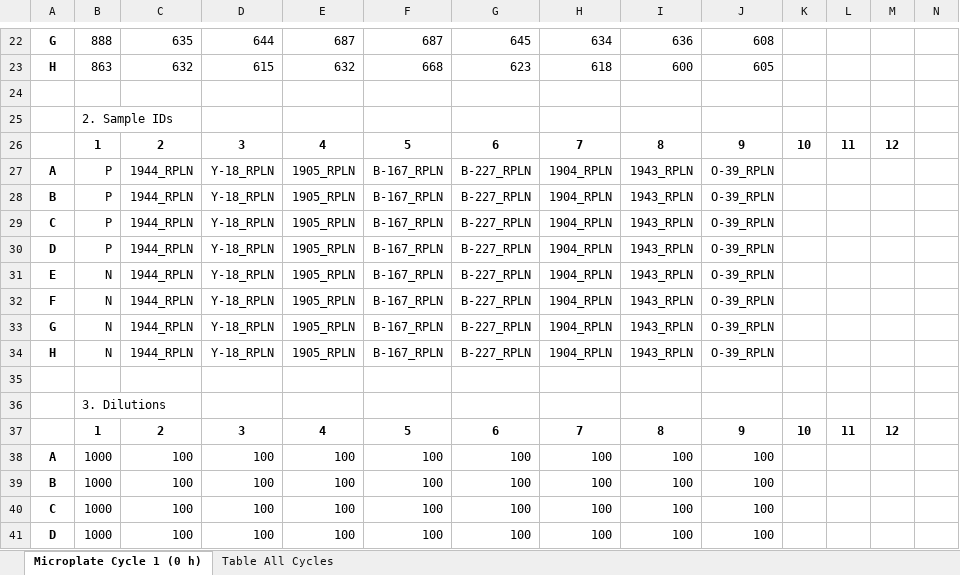
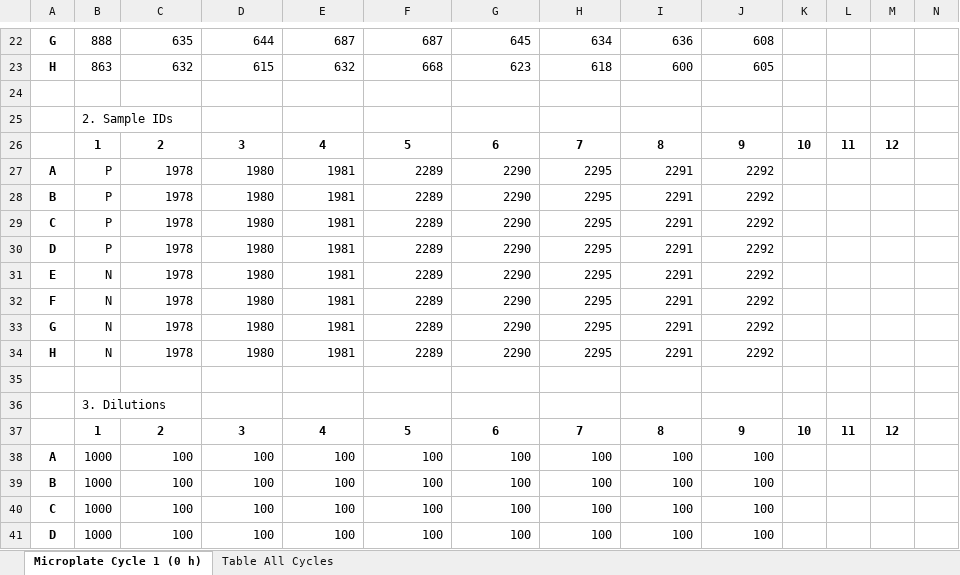
Before and after one commit to gage1145/usda-validation, an Excel workbook: raw/necropsy/20250714_r4_GR_USDA-LNs_RT-QuIC.xlsx, sheet Microplate Cycle 1 (0 h), drawn as a sheet; only a part is shown, gaps mark what is left out; values as stored, in another font and other column widths than the file's, no borders; removed rows and columns are numbered as before the commit, all else as after; rows hold the shown columns only; the diff names each change by its address in the sheet, - before the commit and + after, or states it on an @@ line.

Commit message:
Updated the necropsy raw files with the correct process IDs.

```diff
--- a/raw/necropsy/20250714_r4_GR_USDA-LNs_RT-QuIC.xlsx (sheet Microplate Cycle 1 (0 h))
+++ b/raw/necropsy/20250714_r4_GR_USDA-LNs_RT-QuIC.xlsx (sheet Microplate Cycle 1 (0 h))
-row 27: A | P | 1944_RPLN | Y-18_RPLN | 1905_RPLN | B-167_RPLN | B-227_RPLN | 1904_RPLN | 1943_RPLN | O-39_RPLN
-row 28: B | P | 1944_RPLN | Y-18_RPLN | 1905_RPLN | B-167_RPLN | B-227_RPLN | 1904_RPLN | 1943_RPLN | O-39_RPLN
-row 29: C | P | 1944_RPLN | Y-18_RPLN | 1905_RPLN | B-167_RPLN | B-227_RPLN | 1904_RPLN | 1943_RPLN | O-39_RPLN
-row 30: D | P | 1944_RPLN | Y-18_RPLN | 1905_RPLN | B-167_RPLN | B-227_RPLN | 1904_RPLN | 1943_RPLN | O-39_RPLN
-row 31: E | N | 1944_RPLN | Y-18_RPLN | 1905_RPLN | B-167_RPLN | B-227_RPLN | 1904_RPLN | 1943_RPLN | O-39_RPLN
-row 32: F | N | 1944_RPLN | Y-18_RPLN | 1905_RPLN | B-167_RPLN | B-227_RPLN | 1904_RPLN | 1943_RPLN | O-39_RPLN
-row 33: G | N | 1944_RPLN | Y-18_RPLN | 1905_RPLN | B-167_RPLN | B-227_RPLN | 1904_RPLN | 1943_RPLN | O-39_RPLN
-row 34: H | N | 1944_RPLN | Y-18_RPLN | 1905_RPLN | B-167_RPLN | B-227_RPLN | 1904_RPLN | 1943_RPLN | O-39_RPLN
+row 27: A | P | 1978 | 1980 | 1981 | 2289 | 2290 | 2295 | 2291 | 2292
+row 28: B | P | 1978 | 1980 | 1981 | 2289 | 2290 | 2295 | 2291 | 2292
+row 29: C | P | 1978 | 1980 | 1981 | 2289 | 2290 | 2295 | 2291 | 2292
+row 30: D | P | 1978 | 1980 | 1981 | 2289 | 2290 | 2295 | 2291 | 2292
+row 31: E | N | 1978 | 1980 | 1981 | 2289 | 2290 | 2295 | 2291 | 2292
+row 32: F | N | 1978 | 1980 | 1981 | 2289 | 2290 | 2295 | 2291 | 2292
+row 33: G | N | 1978 | 1980 | 1981 | 2289 | 2290 | 2295 | 2291 | 2292
+row 34: H | N | 1978 | 1980 | 1981 | 2289 | 2290 | 2295 | 2291 | 2292
```
Also changed, not shown: raw/necropsy/20250714_r2_GR_USDA-LNs_RT-QuIC.xlsx, raw/necropsy/20250714_r3_GR_USDA-LNs_RT-QuIC.xlsx, 11 other files.
